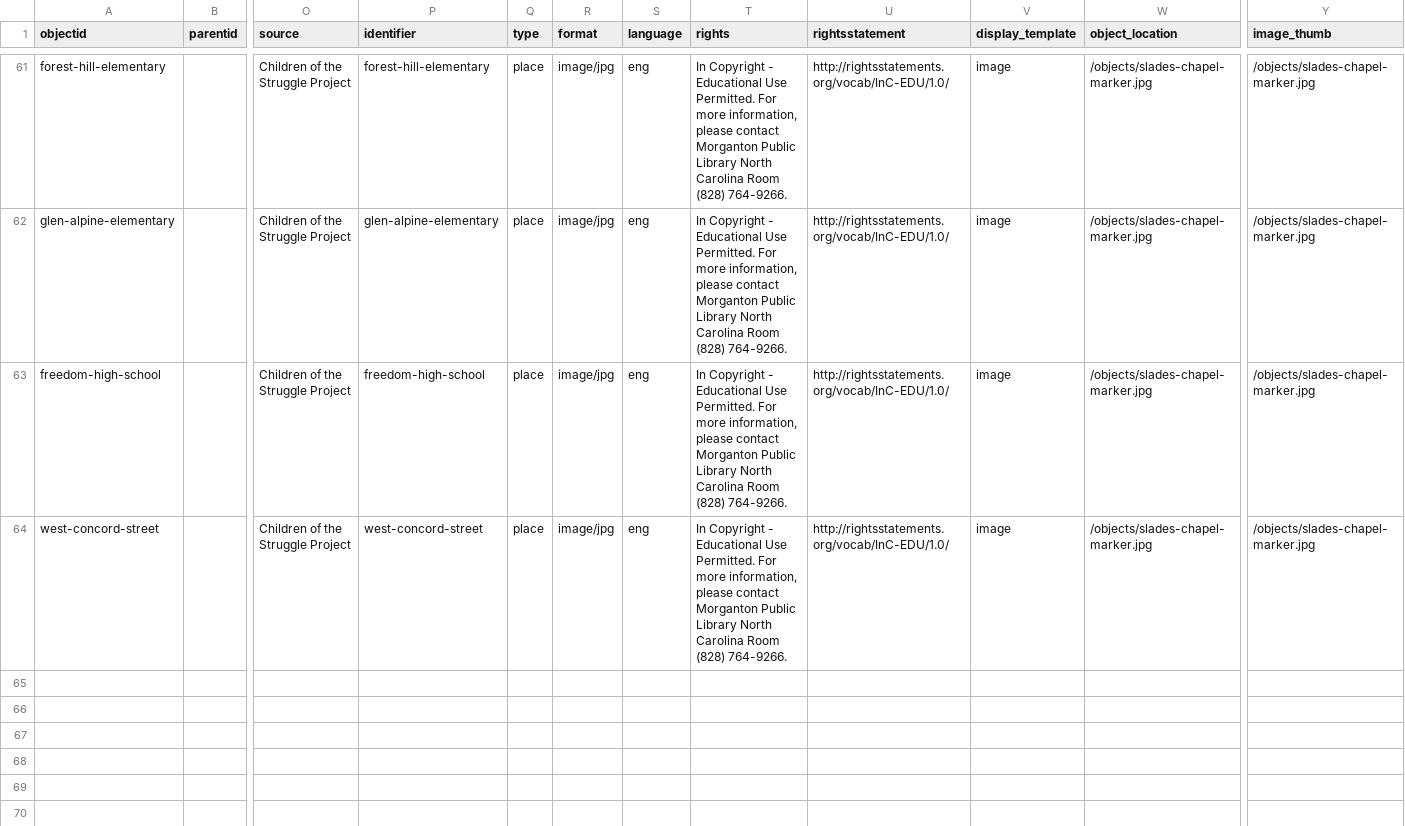
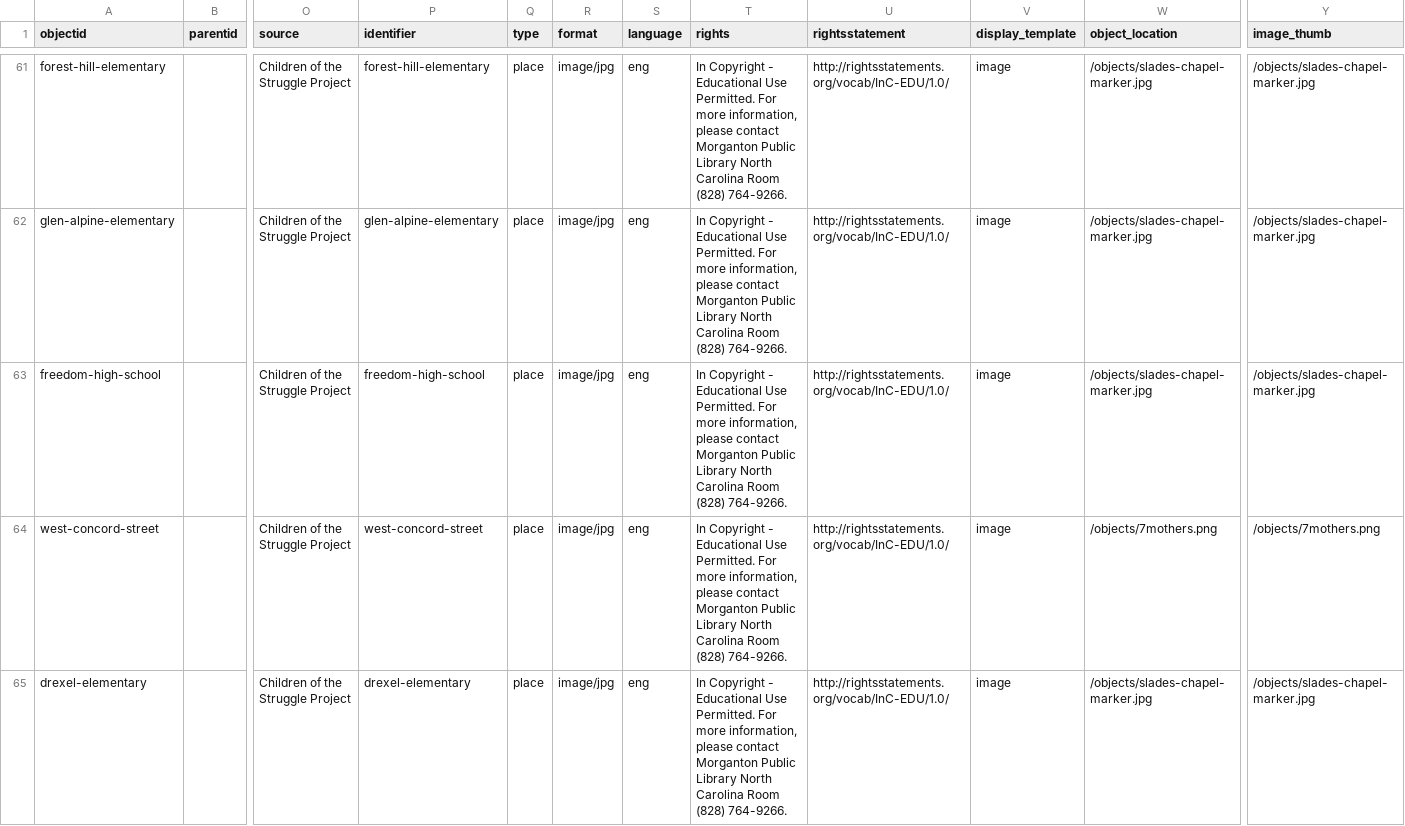
Before and after one commit to ncssmmolib/children-of-the-struggle-oral-history, a CSV file: _data/children-of-the-struggle-oral-history.csv, drawn as a sheet; only a part is shown, gaps mark what is left out; rows hold the shown columns only; the diff names each change by its address in the sheet, - before the commit and + after, or states it on an @@ line.

Commit message:
pre timeline, add 7 mothers image

```diff
--- a/_data/children-of-the-struggle-oral-history.csv
+++ b/_data/children-of-the-struggle-oral-history.csv
-W64 (object_location): /objects/slades-chapel-marker.jpg
+W64 (object_location): /objects/7mothers.png
-Y64 (image_thumb): /objects/slades-chapel-marker.jpg
+Y64 (image_thumb): /objects/7mothers.png
+row 65: drexel-elementary |  | Children of the Struggle Project | drexel-elementary | place | image/jpg | eng | In Copyright - Educational Use Permitted. For more information, please contact Morganton Public Library North Carolina Room (828) 764-9266. | http://rightsstatements.org/vocab/InC-EDU/1.0/ | image | /objects/slades-chapel-marker.jpg | /objects/slades-chapel-marker.jpg
```
Also changed, not shown: 1 other file.
